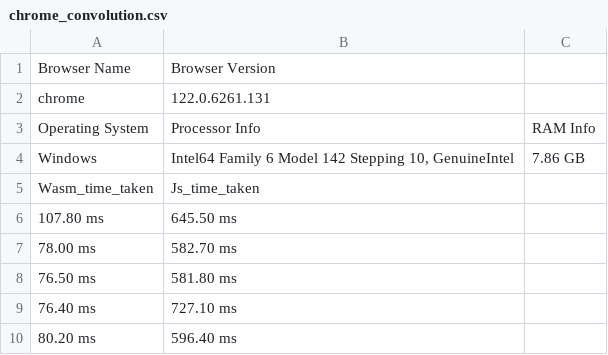
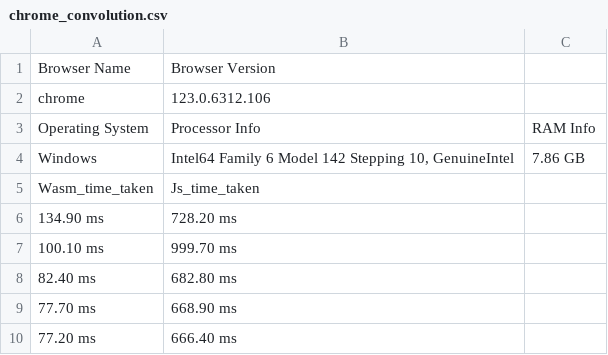
Before and after one commit to zahidullah200/web-automation, a CSV file: convolution/chrome_convolution.csv, drawn as a sheet.

```diff
--- a/convolution/chrome_convolution.csv
+++ b/convolution/chrome_convolution.csv
@@ -1,3 +1,3 @@
 Browser Name,Browser Version
-chrome,122.0.6261.131
+chrome,123.0.6312.106
 Operating System,Processor Info,RAM Info
@@ -5,6 +5,6 @@ Windows,"Intel64 Family 6 Model 142 Stepping 10, GenuineIntel",7.86 GB
 Wasm_time_taken,Js_time_taken
-107.80 ms,645.50 ms
-78.00 ms,582.70 ms
-76.50 ms,581.80 ms
-76.40 ms,727.10 ms
-80.20 ms,596.40 ms
+134.90 ms,728.20 ms
+100.10 ms,999.70 ms
+82.40 ms,682.80 ms
+77.70 ms,668.90 ms
+77.20 ms,666.40 ms
```
Also changed, not shown: bubble/MicrosoftEdge_bubble_sort.csv, bubble/chrome_bubble_sort.csv, 37 other files.
